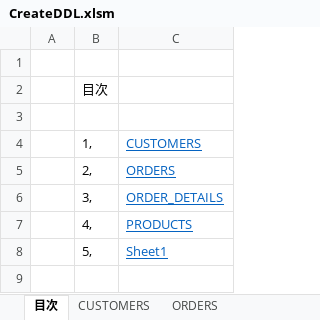
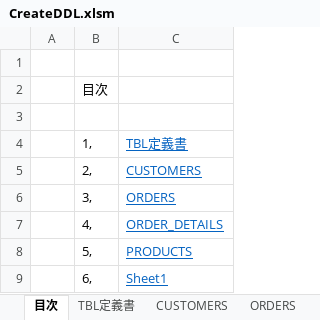
Before and after one commit to mevius02/tool, an Excel workbook: MCR/CreateDDL/CreateDDL.xlsm, sheet 目次, drawn as a sheet; values as stored, in another font and other column widths than the file's, no borders; the diff names each change by its address in the sheet, - before the commit and + after, or states it on an @@ line.

```diff
--- a/MCR/CreateDDL/CreateDDL.xlsm (sheet 目次)
+++ b/MCR/CreateDDL/CreateDDL.xlsm (sheet 目次)
+sheet tab: TBL定義書
-C4: CUSTOMERS
+C4: TBL定義書
-C5: ORDERS
+C5: CUSTOMERS
-C6: ORDER_DETAILS
+C6: ORDERS
-C7: PRODUCTS
+C7: ORDER_DETAILS
-C8: Sheet1
+C8: PRODUCTS
+row 9:  | 6, | Sheet1
```
Also changed, not shown: sheet Sheet1, sheet CUSTOMERS, MCR/CreateSQL/CreateSQL.xlsm, 5 other files.
